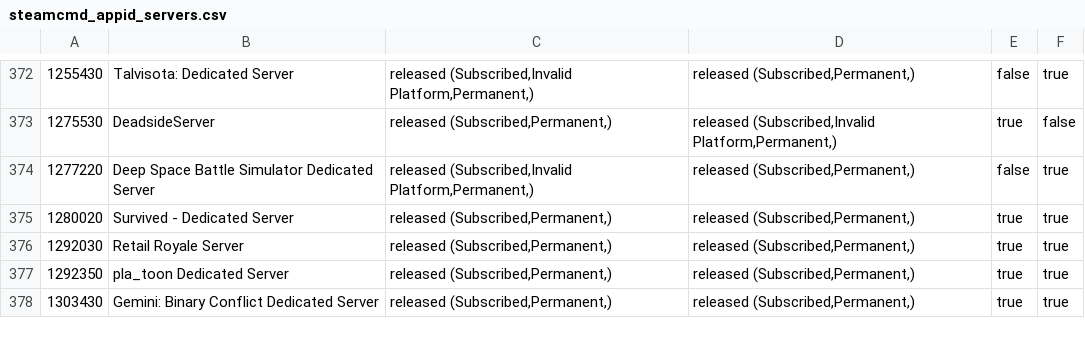
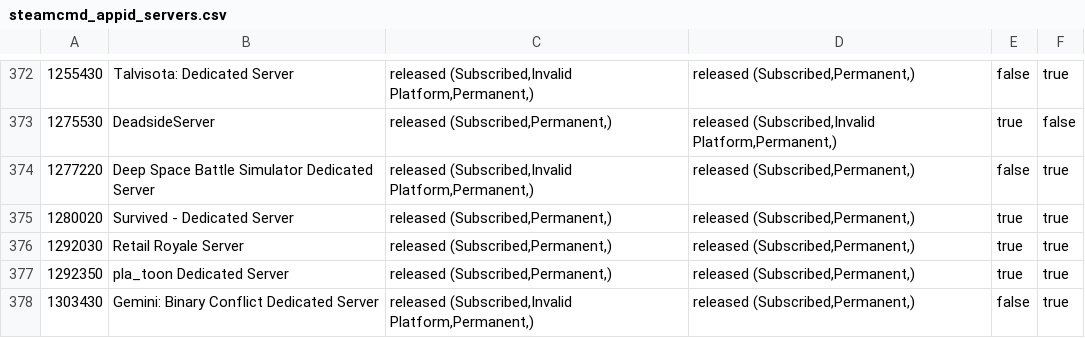
Before and after one commit to dgibbs64/SteamCMD-AppID-List-Servers, a CSV file: steamcmd_appid_servers.csv, drawn as a sheet; only a part is shown, gaps mark what is left out.

```diff
--- a/steamcmd_appid_servers.csv
+++ b/steamcmd_appid_servers.csv
@@ -377,2 +377,2 @@
 1292350,"pla_toon Dedicated Server","released (Subscribed,Permanent,)","released (Subscribed,Permanent,)",true,true
-1303430,"Gemini: Binary Conflict Dedicated Server","released (Subscribed,Permanent,)","released (Subscribed,Permanent,)",true,true
+1303430,"Gemini: Binary Conflict Dedicated Server","released (Subscribed,Invalid Platform,Permanent,)","released (Subscribed,Permanent,)",false,true
```
Also changed, not shown: steamcmd_appid_servers_linux.csv, 3 other files.
